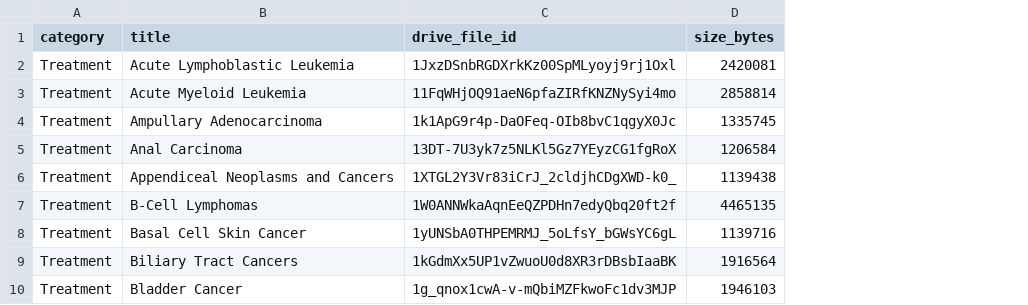
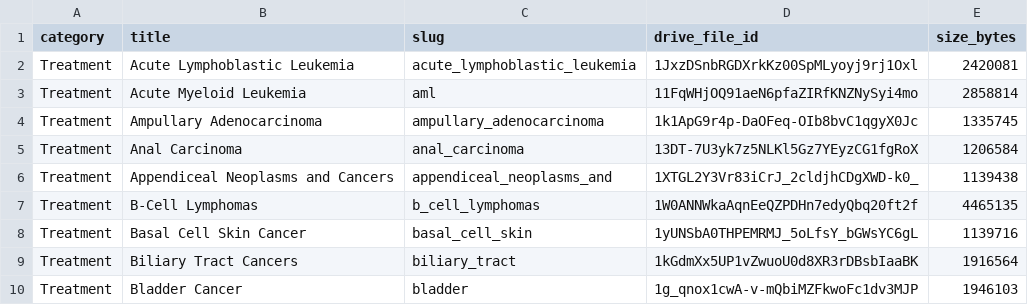
Before and after one commit to davidchen0420/NCCN-Guideline, a CSV file: NCCN Guidelines/manifest.csv, drawn as a sheet; only a part is shown; the diff names each change by its address in the sheet, - before the commit and + after, or states it on an @@ line.

```diff
--- a/NCCN Guidelines/manifest.csv
+++ b/NCCN Guidelines/manifest.csv
+column C (slug), rows 2-10: acute_lymphoblastic_leukemia | aml | ampullary_adenocarcinoma | anal_carcinoma | appendiceal_neoplasms_and | b_cell_lymphomas | basal_cell_skin | biliary_tract | bladder
```
Also changed, not shown: 42 other files.
